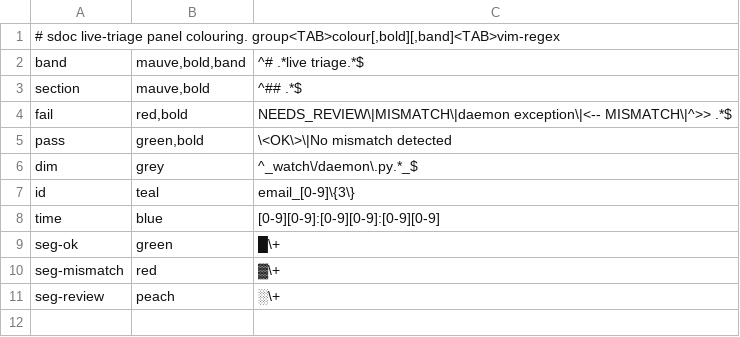
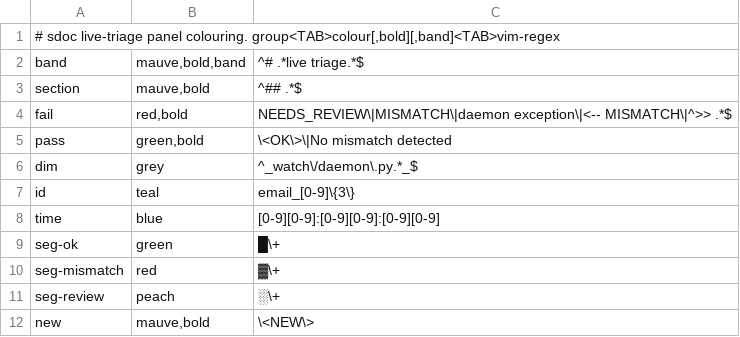
Before and after one commit to ponli550/Evermon, a TSV file: watch/panel/syntax.tsv, drawn as a sheet.

```diff
--- a/watch/panel/syntax.tsv
+++ b/watch/panel/syntax.tsv
@@ -11 +11,2 @@ seg-mismatch	red	▓\+
 seg-review	peach	░\+
+new	mauve,bold	\<NEW\>
```
Also changed, not shown: watch/panel/keys.tsv, 6 other files.
